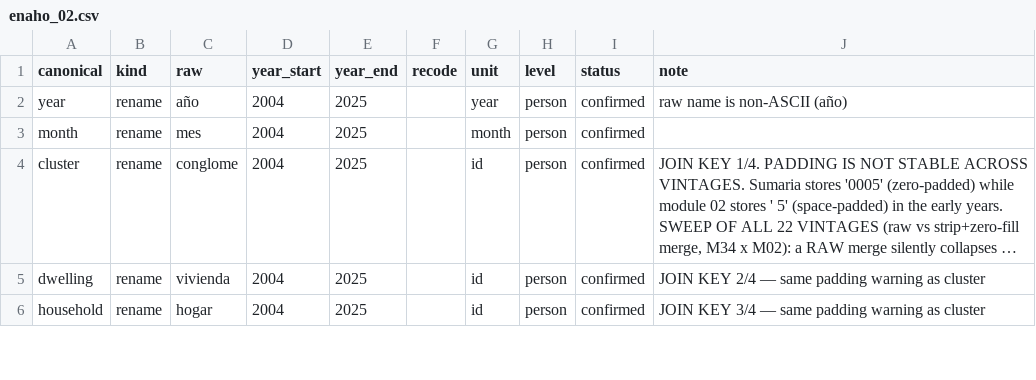
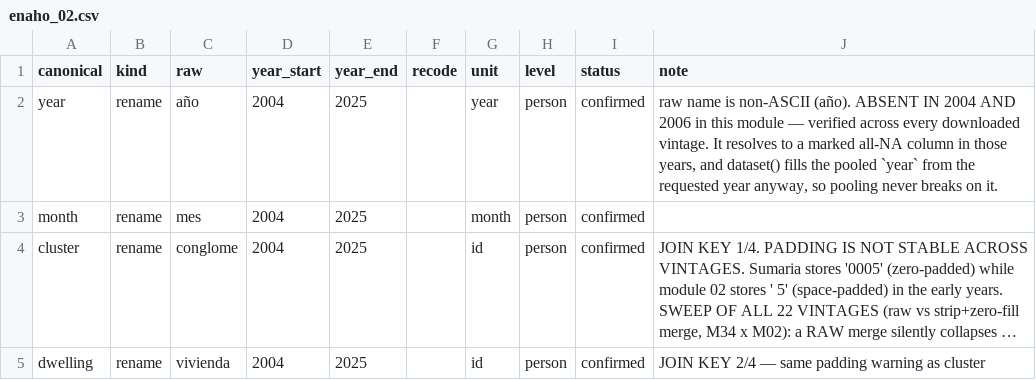
Before and after one commit to cesarchavezp29/perudata, a CSV file: src/perudata/crosswalks/enaho_02.csv, drawn as a sheet; only a part is shown; the shorter side is filled out with more unchanged rows; long unchanged cells end in ….

```diff
--- a/src/perudata/crosswalks/enaho_02.csv
+++ b/src/perudata/crosswalks/enaho_02.csv
@@ -1,3 +1,3 @@
 canonical,kind,raw,year_start,year_end,recode,unit,level,status,note
-year,rename,año,2004,2025,,year,person,confirmed,raw name is non-ASCII (año)
+year,rename,año,2004,2025,,year,person,confirmed,"raw name is non-ASCII (año). ABSENT IN 2004 AND 2006 in this module — verified across every downloaded vintage. It resolves to a marked all-NA column in those years, and dataset() fills the pooled `year` from the requested year anyway, so pooling never breaks on it."
 month,rename,mes,2004,2025,,month,person,confirmed,
```
Also changed, not shown: src/perudata/crosswalks/enaho_01.csv, src/perudata/crosswalks/enaho_03.csv, 3 other files.
